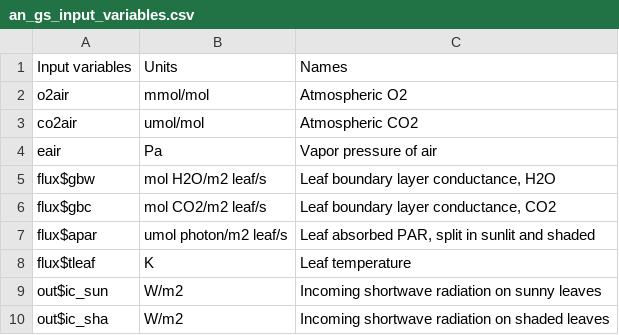
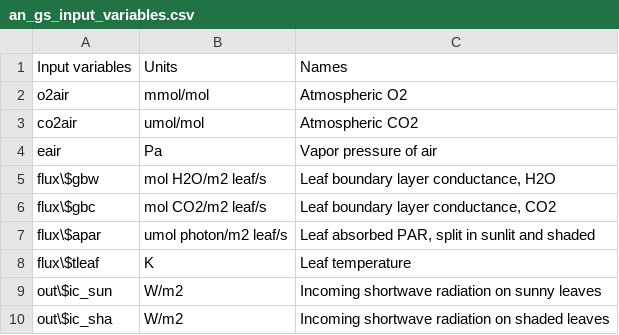
Before and after one commit to eap-fes-unigoe/canopy-model, a CSV file: photosynthesis_stomatalconductance/TermPaperFiles/Pars_Vars/an_gs_input_variables.csv, drawn as a sheet; the diff names each change by its address in the sheet, - before the commit and + after, or states it on an @@ line.

```diff
--- a/photosynthesis_stomatalconductance/TermPaperFiles/Pars_Vars/an_gs_input_variables.csv
+++ b/photosynthesis_stomatalconductance/TermPaperFiles/Pars_Vars/an_gs_input_variables.csv
-A5: flux$gbw
+A5: flux\$gbw
-A6: flux$gbc
+A6: flux\$gbc
-A7: flux$apar
+A7: flux\$apar
-A8: flux$tleaf
+A8: flux\$tleaf
-A9: out$ic_sun
+A9: out\$ic_sun
-A10: out$ic_sha
+A10: out\$ic_sha
```
Also changed, not shown: photosynthesis_stomatalconductance/TermPaperFiles/Pars_Vars/an_gs_parameters.csv, photosynthesis_stomatalconductance/TermPaperFiles/Pars_Vars/an_gs_state_output_variables.csv, 7 other files.
